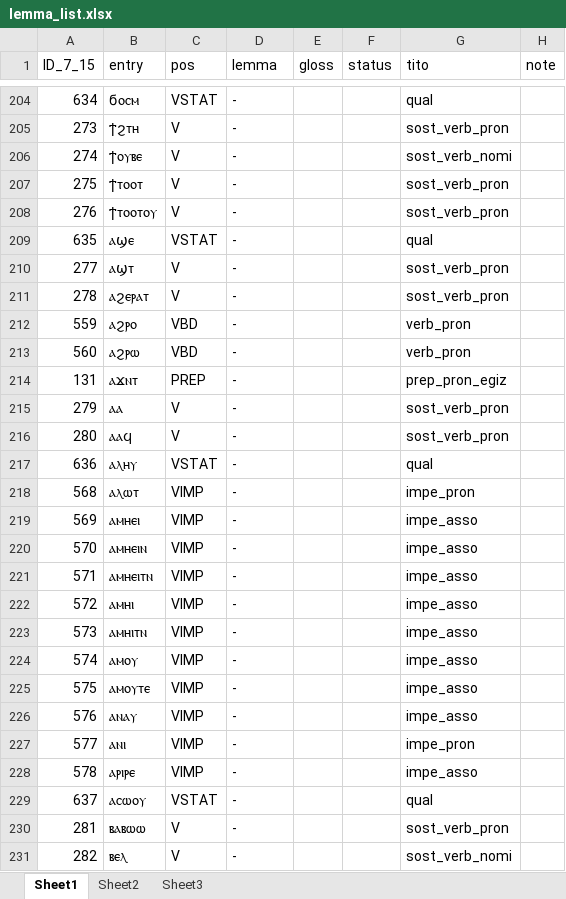
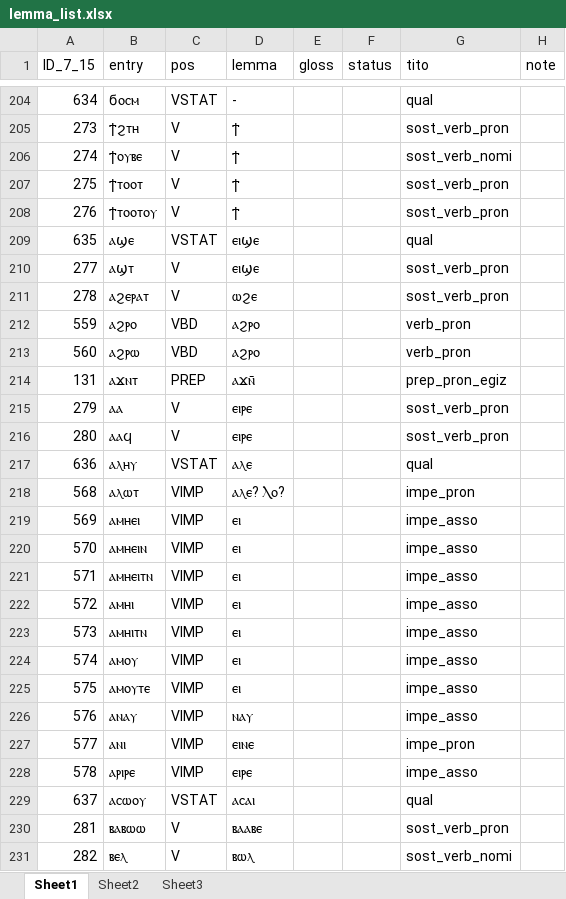
Before and after one commit to ElizabethFD/lexical-taggers, an Excel workbook: lemmatizer/lemma_list.xlsx, sheet Sheet1, drawn as a sheet; only a part is shown, gaps mark what is left out; values as stored, in another font and other column widths than the file's, no cell formats; the diff covers the shown part only; the diff names each change by its address in the sheet, - before the commit and + after, or states it on an @@ line.

Commit message:
More Additions to Lemma List
Things I am unsure about are highlighted with yellow.

```diff
--- a/lemmatizer/lemma_list.xlsx (sheet Sheet1)
+++ b/lemmatizer/lemma_list.xlsx (sheet Sheet1)
-D205:D208 (lemma): -
+D205:D208 (lemma): ϯ
-D209:D210 (lemma): -
+D209:D210 (lemma): ⲉⲓϣⲉ
-D211 (lemma): -
+D211 (lemma): ⲱϩⲉ
-D212:D213 (lemma): -
+D212:D213 (lemma): ⲁϩⲣⲟ
-D214 (lemma): -
+D214 (lemma): ⲁϫⲛ̄
-D215:D216 (lemma): -
+D215:D216 (lemma): ⲉⲓⲣⲉ
-D217 (lemma): -
+D217 (lemma): ⲁⲗⲉ
-D218 (lemma): -
+D218 (lemma): ⲁⲗⲉ? Ⲗⲟ?
-D219:D225 (lemma): -
+D219:D225 (lemma): ⲉⲓ
-D226 (lemma): -
+D226 (lemma): ⲛⲁⲩ
-D227 (lemma): -
+D227 (lemma): ⲉⲓⲛⲉ
-D228 (lemma): -
+D228 (lemma): ⲉⲓⲣⲉ
-D229 (lemma): -
+D229 (lemma): ⲁⲥⲁⲓ
-D230 (lemma): -
+D230 (lemma): ⲃⲁⲁⲃⲉ
-D231 (lemma): -
+D231 (lemma): ⲃⲱⲗ
```
Also changed, not shown: 113 edited cells elsewhere in this sheet, cell formats.
